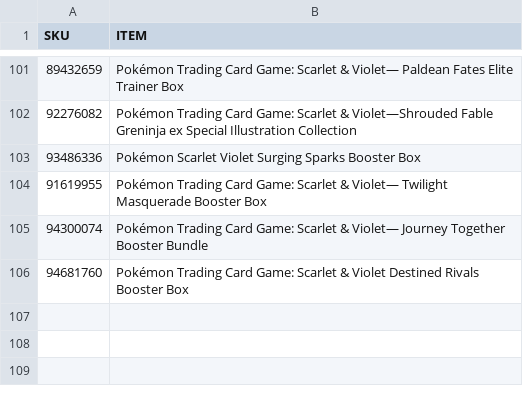
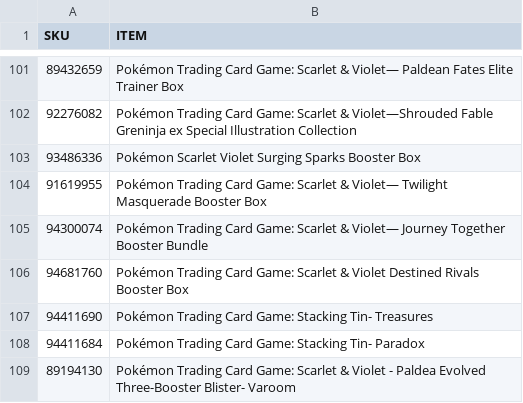
Before and after one commit to shigeosapsycho/multitool, a CSV file: SKUs.csv, drawn as a sheet; only a part is shown, gaps mark what is left out.

Commit message:
Add new Pokémon Trading Card Game SKUs

```diff
--- a/SKUs.csv
+++ b/SKUs.csv
@@ -106 +106,4 @@ SKU,ITEM
 94681760,Pokémon Trading Card Game: Scarlet & Violet Destined Rivals Booster Box
+94411690,Pokémon Trading Card Game: Stacking Tin- Treasures
+94411684,Pokémon Trading Card Game: Stacking Tin- Paradox
+89194130,Pokémon Trading Card Game: Scarlet & Violet - Paldea Evolved Three-Booster Blister- Varoom
```
